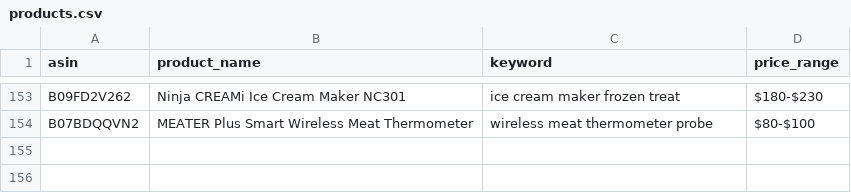
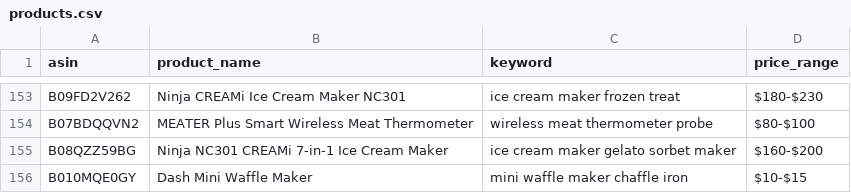
Before and after one commit to Fukunga/Pinterest-kitchen-feed, a CSV file: data/products.csv, drawn as a sheet; only a part is shown, gaps mark what is left out; the diff names each change by its address in the sheet, - before the commit and + after, or states it on an @@ line.

Commit message:
Automated post: Ninja NC301 CREAMi 7-in-1 Ice Cream Maker (ASIN: B08QZZ59BG)

```diff
--- a/data/products.csv
+++ b/data/products.csv
+row 155: B08QZZ59BG | Ninja NC301 CREAMi 7-in-1 Ice Cream Maker | ice cream maker gelato sorbet maker | $160-$200
+row 156: B010MQE0GY | Dash Mini Waffle Maker | mini waffle maker chaffle iron | $10-$15
```
Also changed, not shown: data/posting_history.csv, 3 other files.
